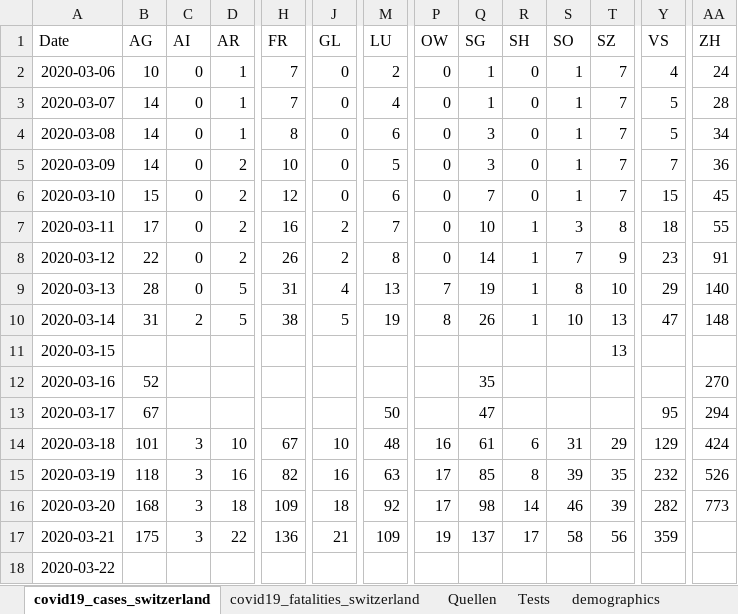
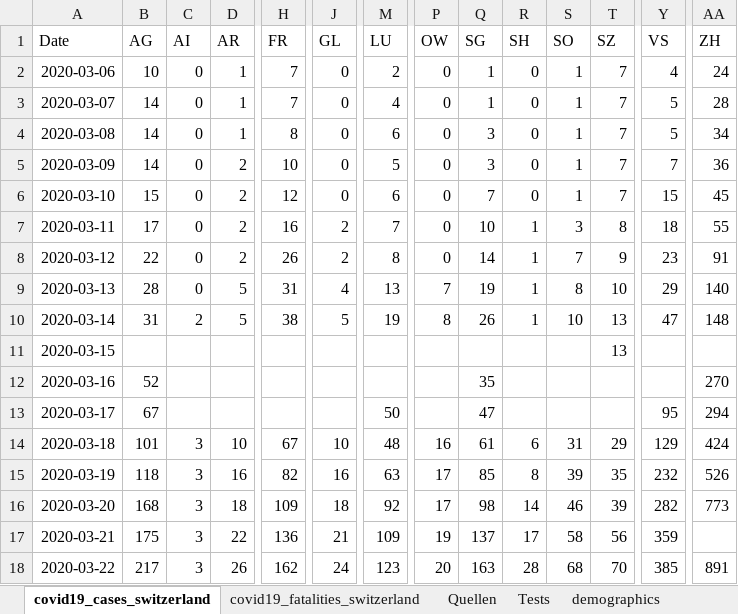
Before and after one commit to stat1x/covid19-cases-switzerland, an Excel workbook: covid19_cases_switzerland.xlsx, sheet covid19_cases_switzerland, drawn as a sheet; only a part is shown, gaps mark what is left out; values as stored, in another font and other column widths than the file's, no borders; the diff covers the shown part only; the diff names each change by its address in the sheet, - before the commit and + after, or states it on an @@ line.

```diff
--- a/covid19_cases_switzerland.xlsx (sheet covid19_cases_switzerland)
+++ b/covid19_cases_switzerland.xlsx (sheet covid19_cases_switzerland)
-B18 (AG): (empty)
+B18 (AG): 217
-C18 (AI): (empty)
+C18 (AI): 3
-D18 (AR): (empty)
+D18 (AR): 26
-H18 (FR): (empty)
+H18 (FR): 162
-J18 (GL): (empty)
+J18 (GL): 24
-M18 (LU): (empty)
+M18 (LU): 123
-P18 (OW): (empty)
+P18 (OW): 20
-Q18 (SG): (empty)
+Q18 (SG): 163
-R18 (SH): (empty)
+R18 (SH): 28
-S18 (SO): (empty)
+S18 (SO): 68
-T18 (SZ): (empty)
+T18 (SZ): 70
-Y18 (VS): (empty)
+Y18 (VS): 385
-AA18 (ZH): (empty)
+AA18 (ZH): 891
```
Also changed, not shown: 1 edited cell elsewhere in this sheet, sheet demographics, 2 other files.
